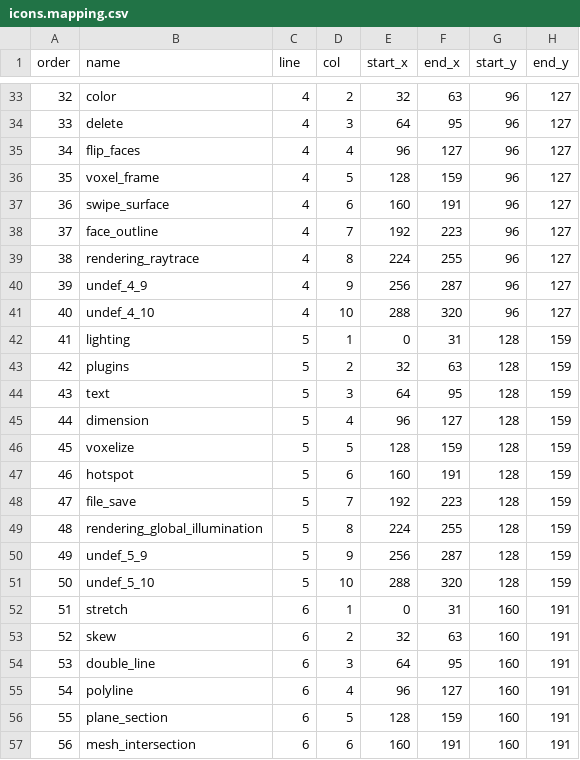
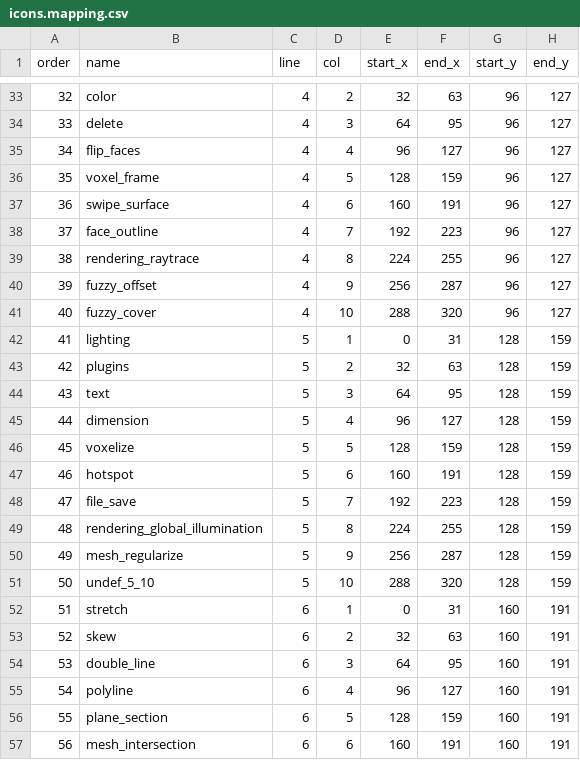
Before and after one commit to alfu32/k3d, a CSV file: web/build/dist/webapp/assets/icons.mapping.csv, drawn as a sheet; only a part is shown, gaps mark what is left out; the diff names each change by its address in the sheet, - before the commit and + after, or states it on an @@ line.

Commit message:
feat(randomness):
  - Random Offset now opens a modal when the tool is activated:
      - Strength [0..100]
      - Apply
      - Close

  - Random Surface Array now opens a modal when activated:
      - Copy count [1..5000]
      - Scale fuzz [0..100]
      - Rotation fuzz [0..100]
      - Align copies to surface normal
      - Apply
      - Close

  - The modal applies parameters immediately to the active preview, then the viewport click commits the operation.
  - Typed input still works as a fallback for keyboard/MCP/script-style control.

```diff
--- a/web/build/dist/webapp/assets/icons.mapping.csv
+++ b/web/build/dist/webapp/assets/icons.mapping.csv
-B40 (name): undef_4_9
+B40 (name): fuzzy_offset
-B41 (name): undef_4_10
+B41 (name): fuzzy_cover
-B50 (name): undef_5_9
+B50 (name): mesh_regularize
```
Also changed, not shown: web/build/generated/web-runtime-assets/icons.mapping.csv, 12 other files.
